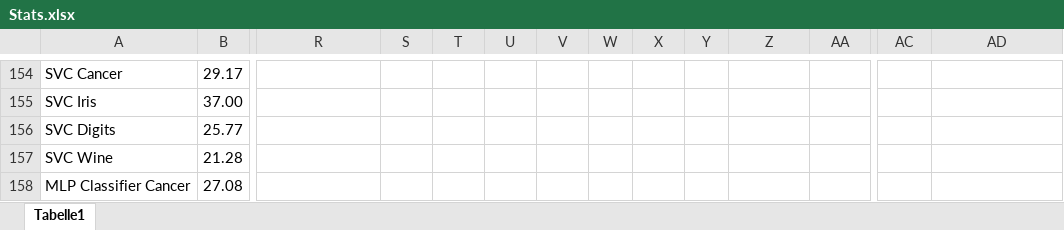
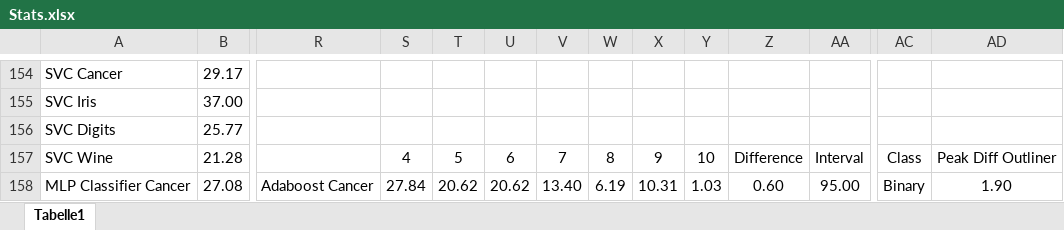
Before and after one commit to ShadNick/Evaluation-of-e-Fold-Cross-Validation, an Excel workbook: Documents/Stats.xlsx, sheet Tabelle1, drawn as a sheet; only a part is shown, gaps mark what is left out; values as stored, in another font and other column widths than the file's, no borders; the diff covers the shown part only; the diff names each change by its address in the sheet, - before the commit and + after, or states it on an @@ line.

Commit message:
final stats and restructure

```diff
--- a/Documents/Stats.xlsx (sheet Tabelle1)
+++ b/Documents/Stats.xlsx (sheet Tabelle1)
-S157: (empty)
+S157: 4
-T157: (empty)
+T157: 5
-U157: (empty)
+U157: 6
-V157: (empty)
+V157: 7
-W157: (empty)
+W157: 8
-X157: (empty)
+X157: 9
-Y157: (empty)
+Y157: 10
-Z157: (empty)
+Z157: Difference
-AA157: (empty)
+AA157: Interval
-AC157: (empty)
+AC157: Class
-AD157: (empty)
+AD157: Peak Diff Outliner
-R158: (empty)
+R158: Adaboost Cancer
-S158: (empty)
+S158: 27.84
-T158: (empty)
+T158: 20.62
-U158: (empty)
+U158: 20.62
-V158: (empty)
+V158: 13.40
-W158: (empty)
+W158: 6.19
-X158: (empty)
+X158: 10.31
-Y158: (empty)
+Y158: 1.03
-Z158: (empty)
+Z158: 0.60
-AA158: (empty)
+AA158: 95.00
-AC158: (empty)
+AC158: Binary
-AD158: (empty)
+AD158: 1.90
```
Also changed, not shown: 51 added rows, 11 removed rows and 122 edited cells elsewhere in this sheet, 10 other files.
